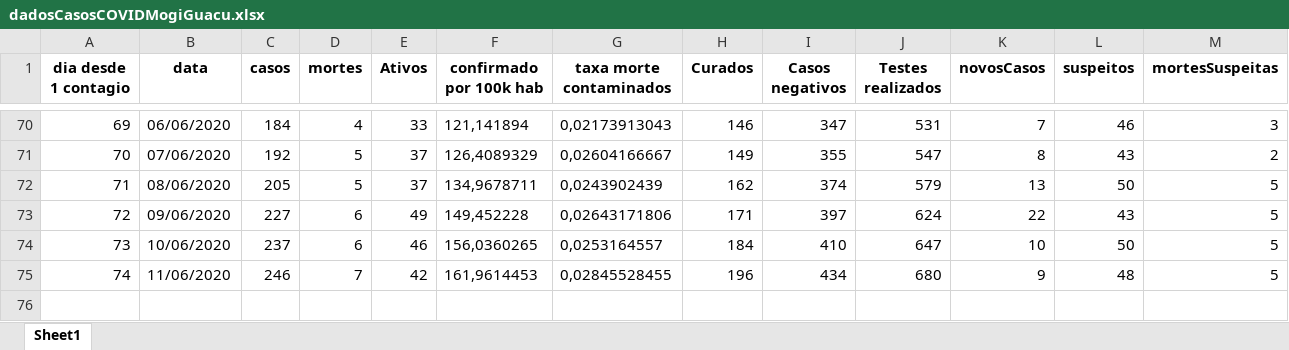
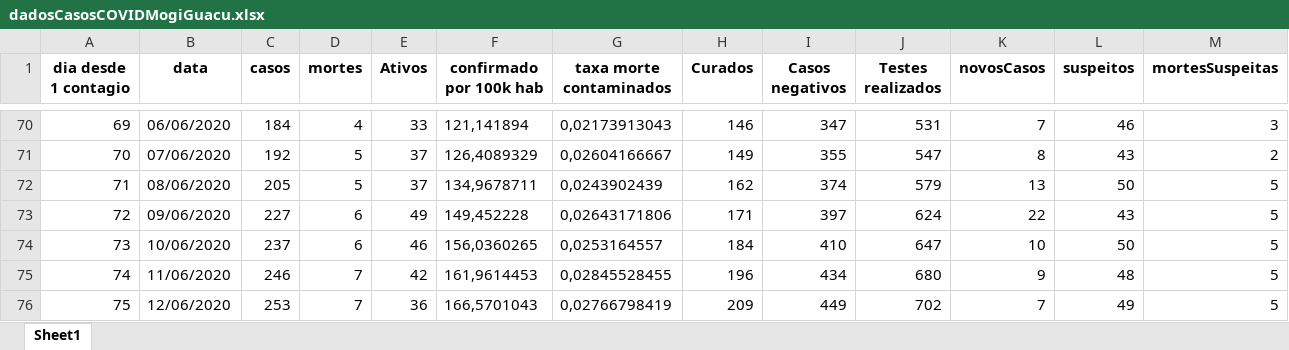
Before and after one commit to Zamariolo/MogiOpenData, an Excel workbook: Dados/dadosCasosCOVIDMogiGuacu.xlsx, sheet Sheet1, drawn as a sheet; only a part is shown, gaps mark what is left out; values as stored, in another font and other column widths than the file's, no borders; rows hold the shown columns only; the diff names each change by its address in the sheet, - before the commit and + after, or states it on an @@ line.

Commit message:
Atualização dados 11/06/2020

```diff
--- a/Dados/dadosCasosCOVIDMogiGuacu.xlsx (sheet Sheet1)
+++ b/Dados/dadosCasosCOVIDMogiGuacu.xlsx (sheet Sheet1)
+row 76: 75 | 12/06/2020 | 253 | 7 | 36 | 166,5701043 | 0,02766798419 | 209 | 449 | 702 | 7 | 49 | 5
```
Also changed, not shown: Dados/dadosIsolamentoMogiGuacu.xlsx, 8 other files.
